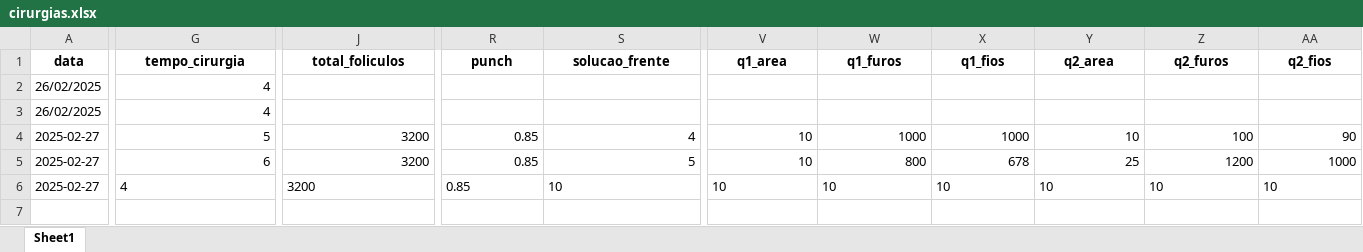
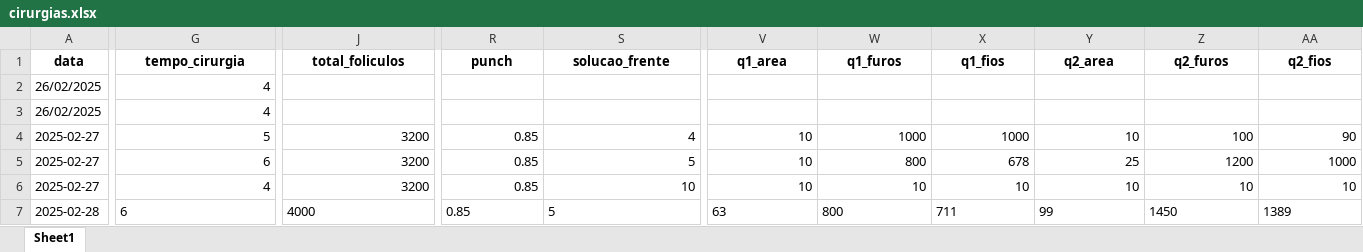
Before and after one commit to tubasile-alt/CapillaryTracker, an Excel workbook: cirurgias.xlsx, sheet Sheet1, drawn as a sheet; only a part is shown, gaps mark what is left out; values as stored, in another font and other column widths than the file's, no borders; rows hold the shown columns only; the diff covers the shown part only; the diff names each change by its address in the sheet, - before the commit and + after, or states it on an @@ line.

Commit message:
User checkpoint: Add Excel file to store surgery data for dashboard.

```diff
--- a/cirurgias.xlsx (sheet Sheet1)
+++ b/cirurgias.xlsx (sheet Sheet1)
-G6 alignment: left
+G6 alignment: right
-J6 alignment: left
+J6 alignment: right
-R6:S6 alignment: left
+R6:S6 alignment: right
-V6:AA6 alignment: left
+V6:AA6 alignment: right
+row 7: 2025-02-28 | 6 | 4000 | 0.85 | 5 | 63 | 800 | 711 | 99 | 1450 | 1389
```
Also changed, not shown: cell formats elsewhere in this sheet.
